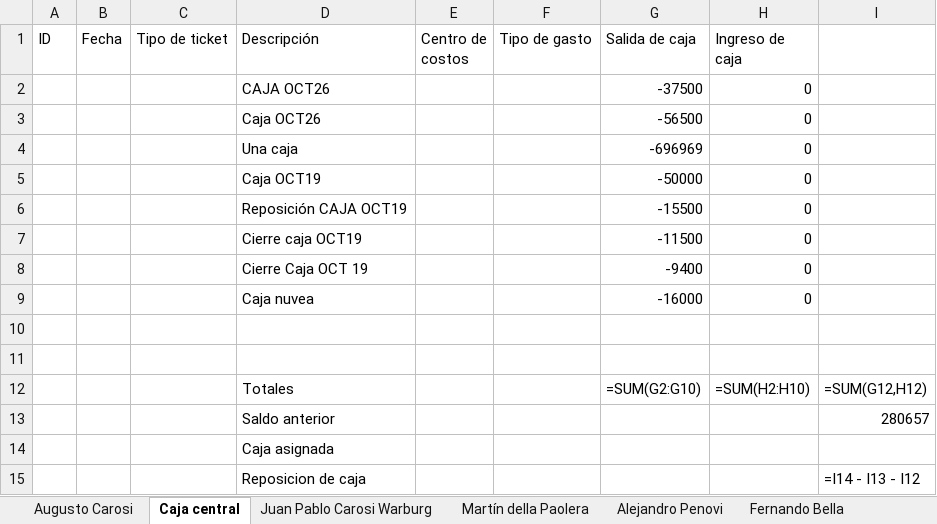
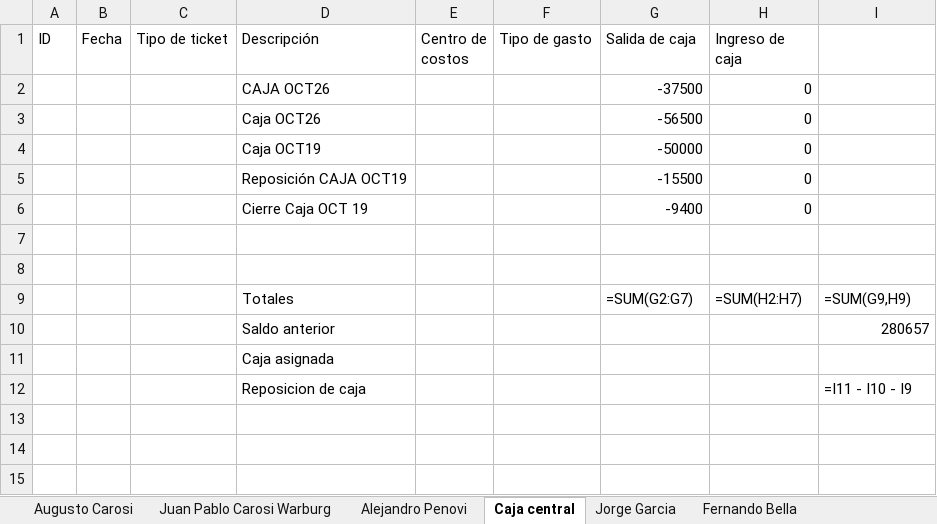
Before and after one commit to JuampiCarosi/rendiciones, an Excel workbook: public/balances.xlsx, sheet Caja central, drawn as a sheet; values as stored, in another font and other column widths than the file's, no borders; formulas without a stored value are shown as written; removed rows and columns are numbered as before the commit, all else as after; the diff names each change by its address in the sheet, - before the commit and + after, or states it on an @@ line.

```diff
--- a/public/balances.xlsx (sheet Caja central)
+++ b/public/balances.xlsx (sheet Caja central)
@@ sheet tab order changed: Augusto Carosi | Juan Pablo Carosi Warburg | Alejandro Penovi | Caja central | Jorge Garcia | Fernando Bella @@
-row 4:  |  |  | Una caja |  |  | -696969 | 0
-row 7:  |  |  | Cierre caja OCT19 |  |  | -11500 | 0
-row 9:  |  |  | Caja nuvea |  |  | -16000 | 0
-G9 (Salida de caja): =SUM(G2:G10)
+G9 (Salida de caja): =SUM(G2:G7)
-H9 (Ingreso de caja): =SUM(H2:H10)
+H9 (Ingreso de caja): =SUM(H2:H7)
-I9: =SUM(G12,H12)
+I9: =SUM(G9,H9)
-I12: =I14 - I13 - I12
+I12: =I11 - I10 - I9
```
Also changed, not shown: sheet Lautaro Molina, sheet Alejandro Penovi, sheet Martín della Paolera, sheet Jorge Garcia, sheet Juan Pablo Carosi Warburg, sheet Resumen de centros de costo, 5 other files.
